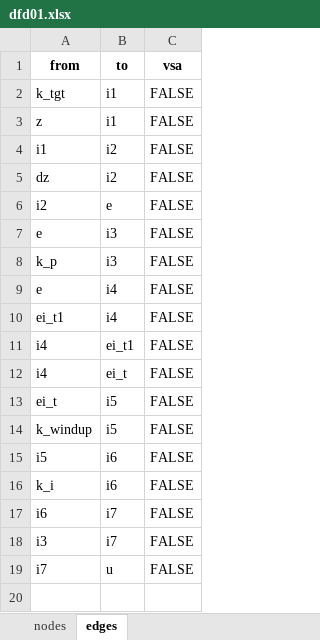
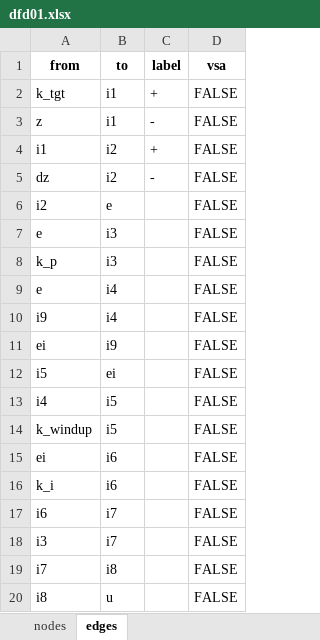
Before and after one commit to rgayler/VSA_altitude_hold, an Excel workbook: data/dfd01.xlsx, sheet edges, drawn as a sheet; values as stored, in another font and other column widths than the file's, no borders; removed rows and columns are numbered as before the commit, all else as after; the diff names each change by its address in the sheet, - before the commit and + after, or states it on an @@ line.

```diff
--- a/data/dfd01.xlsx (sheet edges)
+++ b/data/dfd01.xlsx (sheet edges)
+column C (label), rows 2-5: + | - | + | -
-A10 (from): ei_t1
+A10 (from): i9
-row 11: i4 | ei_t1 | FALSE
+row 11: ei | i9 |  | FALSE
+row 12: i5 | ei |  | FALSE
-B13 (to): ei_t
+B13 (to): i5
-row 13: ei_t | i5 | FALSE
-A15 (from): i5
+A15 (from): ei
-B19 (to): u
+B19 (to): i8
+row 20: i8 | u |  | FALSE
```
Also changed, not shown: sheet nodes, 28 other files.
